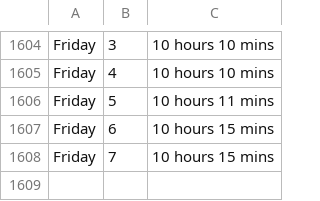
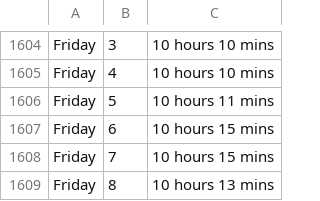
Before and after one commit to ospsy/tn, a CSV file: times.csv, drawn as a sheet; only a part is shown, gaps mark what is left out; the diff names each change by its address in the sheet, - before the commit and + after, or states it on an @@ line.

Commit message:
next

```diff
--- a/times.csv
+++ b/times.csv
+row 1609: Friday | 8 | 10 hours 13 mins
```
